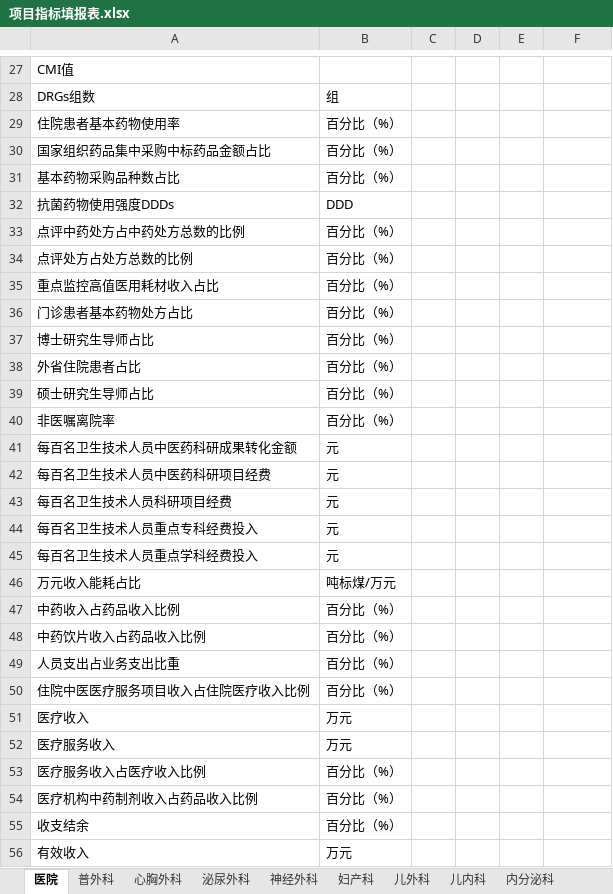
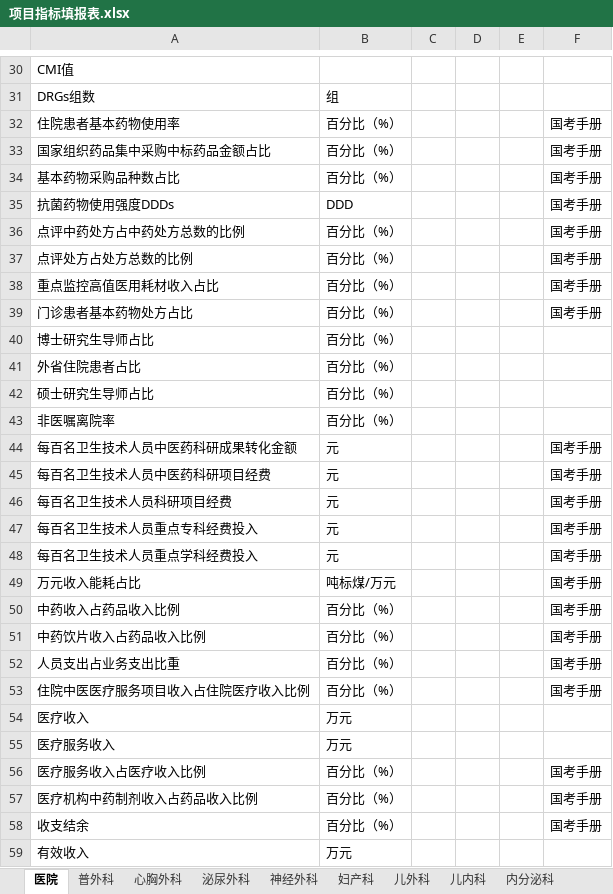
Before and after one commit to Tostig0916/hqcoffee, an Excel workbook: cases/goodhostpital2021/项目指标填报表.xlsx, sheet 医院, drawn as a sheet; only a part is shown, gaps mark what is left out; values as stored, in another font and other column widths than the file's, no borders; addresses are those after the commit; the diff covers the shown part only; the diff names each change by its address in the sheet, - before the commit and + after, or states it on an @@ line.

```diff
--- a/cases/goodhostpital2021/项目指标填报表.xlsx (sheet 医院)
+++ b/cases/goodhostpital2021/项目指标填报表.xlsx (sheet 医院)
-F32:F39: (empty)
+F32:F39: 国考手册
-F44:F53: (empty)
+F44:F53: 国考手册
-F56:F58: (empty)
+F56:F58: 国考手册
```
Also changed, not shown: 7 added rows and 39 edited cells elsewhere in this sheet, sheet 普外科, sheet 心胸外科, sheet 泌尿外科, sheet 神经外科, sheet 妇产科, sheet 儿外科, 12 more sheets, cases/goodhostpital2021/项目设置.xlsx, cases/goodhostpital2021/项目设置_bu.xlsx, 4 other files.
